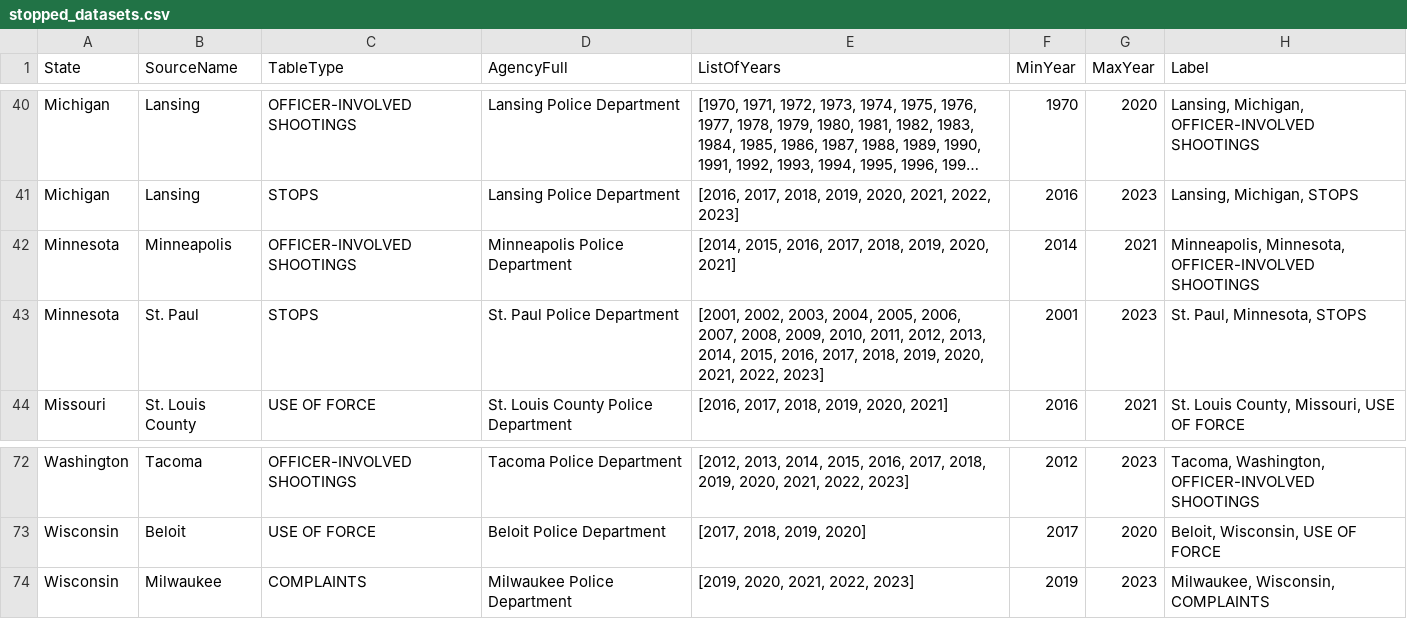
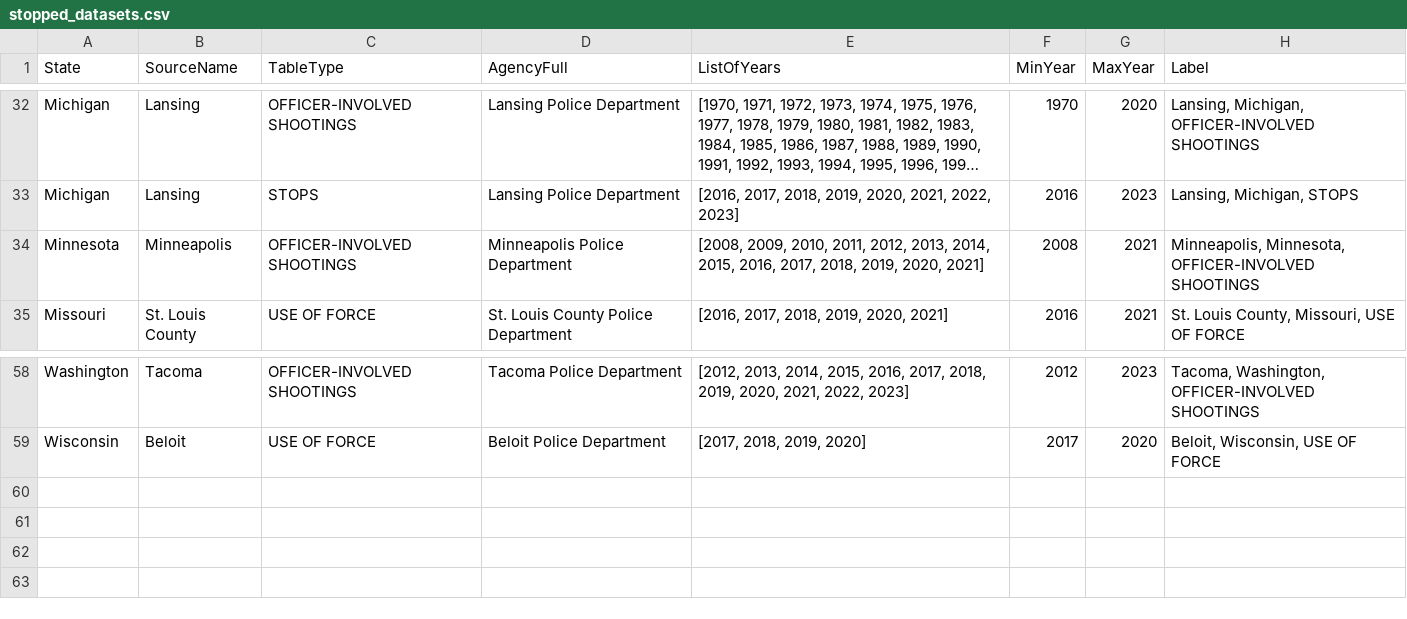
Before and after one commit to openpolicedata/opd-examples, a CSV file: Finding_Stopped_Datasets/stopped_datasets.csv, drawn as a sheet; only a part is shown, gaps mark what is left out; long unchanged cells end in …; removed rows and columns are numbered as before the commit, all else as after; the diff covers the shown part only; the diff names each change by its address in the sheet, - before the commit and + after, or states it on an @@ line.

```diff
--- a/Finding_Stopped_Datasets/stopped_datasets.csv
+++ b/Finding_Stopped_Datasets/stopped_datasets.csv
-E34 (ListOfYears): [2014, 2015, 2016,…
+E34 (ListOfYears): [2008, 2009, 2010, 2011, 2012, 2013, 2014, 2015, 2016,…
-F34 (MinYear): 2014
+F34 (MinYear): 2008
-row 43: Minnesota | St. Paul | STOPS | St. Paul Police Department | [2001, 2002, 2003, 2004, 2005, 2006, 2007, 2008, 2009, 2010, 2011, 2012, 2013, 2014, 2015, 2016, 2017, 2018, 2019, 2020, 2021, 2022, 2023] | 2001 | 2023 | St. Paul, Minnesota, STOPS
-row 74: Wisconsin | Milwaukee | COMPLAINTS | Milwaukee Police Department | [2019, 2020, 2021, 2022, 2023] | 2019 | 2023 | Milwaukee, Wisconsin, COMPLAINTS
```
Also changed, not shown: 13 removed rows and 4 edited cells elsewhere in this file, Finding_Stopped_Datasets/consolidated_openpolicedata_datasets.csv, Finding_Stopped_Datasets/consolidated_openpolicedata_datasets_agencies_still_release_at_least_1_dataset.csv, 1 other file.
